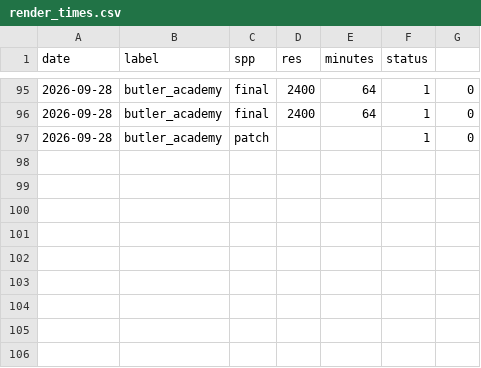
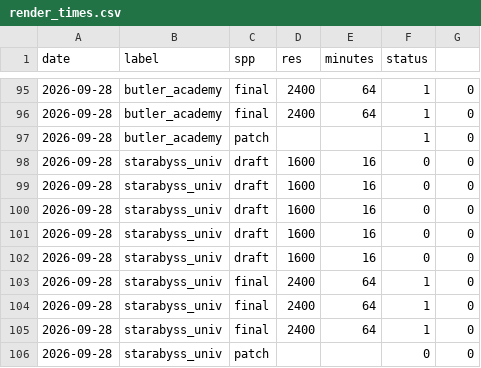
Before and after one commit to kcgoofee-jpg/my-tavern-experiments, a CSV file: logs/render_times.csv, drawn as a sheet; only a part is shown, gaps mark what is left out; the diff names each change by its address in the sheet, - before the commit and + after, or states it on an @@ line.

```diff
--- a/logs/render_times.csv
+++ b/logs/render_times.csv
+row 98: 2026-09-28 | starabyss_univ | draft | 1600 | 16 | 0 | 0
+row 99: 2026-09-28 | starabyss_univ | draft | 1600 | 16 | 0 | 0
+row 100: 2026-09-28 | starabyss_univ | draft | 1600 | 16 | 0 | 0
+row 101: 2026-09-28 | starabyss_univ | draft | 1600 | 16 | 0 | 0
+row 102: 2026-09-28 | starabyss_univ | draft | 1600 | 16 | 0 | 0
+row 103: 2026-09-28 | starabyss_univ | final | 2400 | 64 | 1 | 0
+row 104: 2026-09-28 | starabyss_univ | final | 2400 | 64 | 1 | 0
+row 105: 2026-09-28 | starabyss_univ | final | 2400 | 64 | 1 | 0
+row 106: 2026-09-28 | starabyss_univ | patch |  |  | 0 | 0
```
Also changed, not shown: 4 other files.
